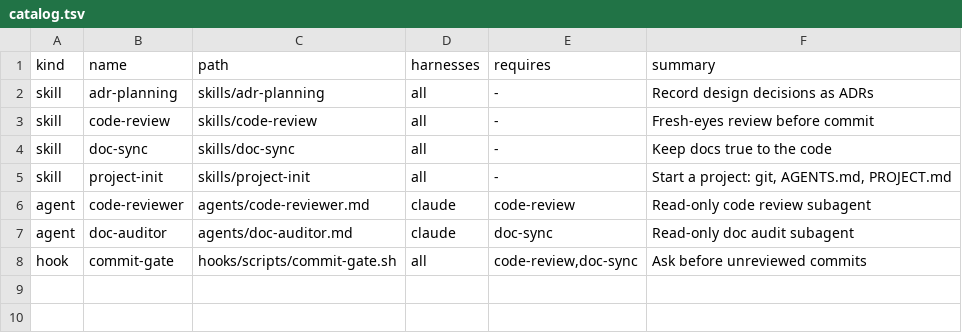
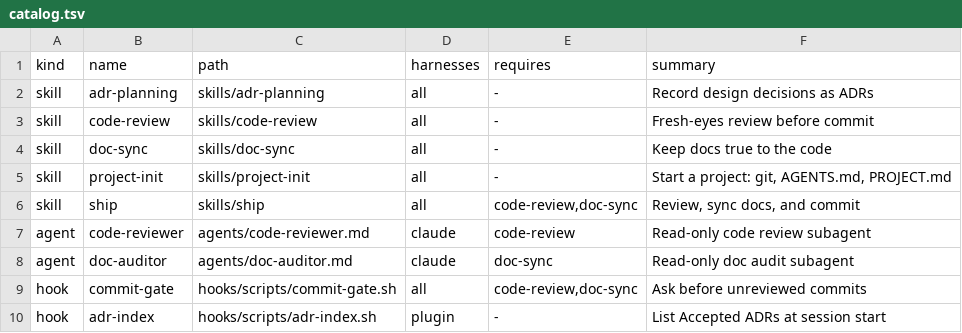
Before and after one commit to DNRN/agentic-field-kit, a TSV file: catalog.tsv, drawn as a sheet.

```diff
--- a/catalog.tsv
+++ b/catalog.tsv
@@ -5,2 +5,3 @@ skill	doc-sync	skills/doc-sync	all	-	Keep docs true to the code
 skill	project-init	skills/project-init	all	-	Start a project: git, AGENTS.md, PROJECT.md
+skill	ship	skills/ship	all	code-review,doc-sync	Review, sync docs, and commit
 agent	code-reviewer	agents/code-reviewer.md	claude	code-review	Read-only code review subagent
@@ -8 +9,2 @@ agent	doc-auditor	agents/doc-auditor.md	claude	doc-sync	Read-only doc audit suba
 hook	commit-gate	hooks/scripts/commit-gate.sh	all	code-review,doc-sync	Ask before unreviewed commits
+hook	adr-index	hooks/scripts/adr-index.sh	plugin	-	List Accepted ADRs at session start
```
Also changed, not shown: 45 other files.
